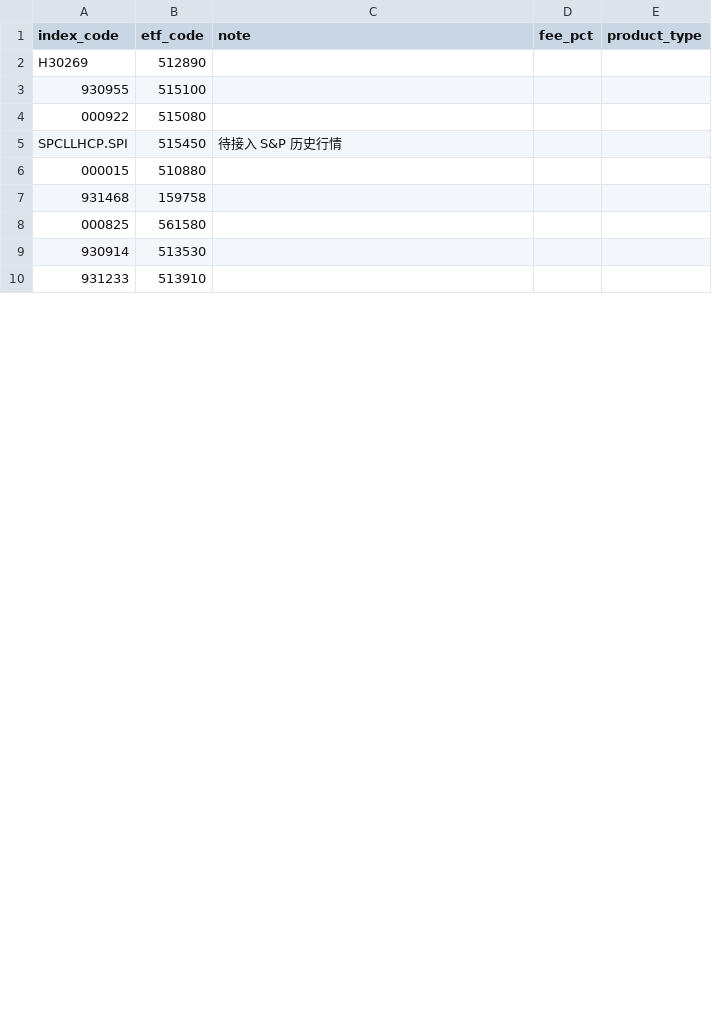
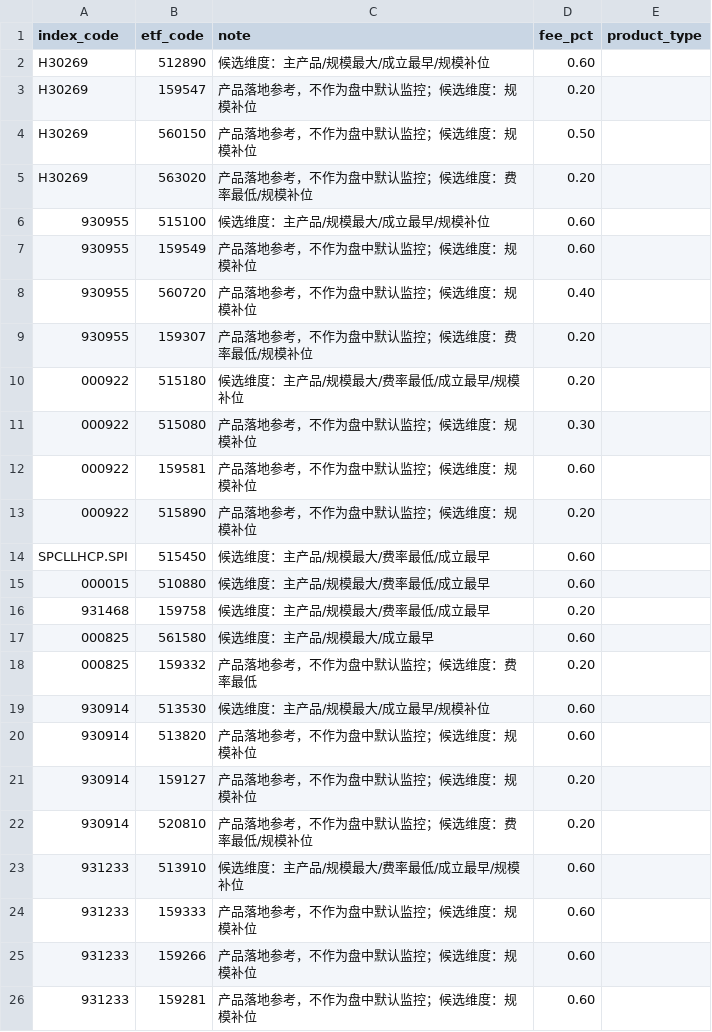
Before and after one commit to shirleynju80-max/NewHL, a CSV file: public/data/index_tracking_etfs.csv, drawn as a sheet; only a part is shown; the diff covers the shown part only.

```diff
--- a/public/data/index_tracking_etfs.csv
+++ b/public/data/index_tracking_etfs.csv
@@ -1,10 +1,26 @@
 index_code,etf_code,note,fee_pct,product_type
-H30269,512890,,,
-930955,515100,,,
-000922,515080,,,
-SPCLLHCP.SPI,515450,待接入 S&P 历史行情,,
-000015,510880,,,
-931468,159758,,,
-000825,561580,,,
-930914,513530,,,
-931233,513910,,,
+H30269,512890,候选维度：主产品/规模最大/成立最早/规模补位,0.60,
+H30269,159547,产品落地参考，不作为盘中默认监控；候选维度：规模补位,0.20,
+H30269,560150,产品落地参考，不作为盘中默认监控；候选维度：规模补位,0.50,
+H30269,563020,产品落地参考，不作为盘中默认监控；候选维度：费率最低/规模补位,0.20,
+930955,515100,候选维度：主产品/规模最大/成立最早/规模补位,0.60,
+930955,159549,产品落地参考，不作为盘中默认监控；候选维度：规模补位,0.60,
+930955,560720,产品落地参考，不作为盘中默认监控；候选维度：规模补位,0.40,
+930955,159307,产品落地参考，不作为盘中默认监控；候选维度：费率最低/规模补位,0.20,
+000922,515180,候选维度：主产品/规模最大/费率最低/成立最早/规模补位,0.20,
+000922,515080,产品落地参考，不作为盘中默认监控；候选维度：规模补位,0.30,
+000922,159581,产品落地参考，不作为盘中默认监控；候选维度：规模补位,0.60,
+000922,515890,产品落地参考，不作为盘中默认监控；候选维度：规模补位,0.20,
+SPCLLHCP.SPI,515450,候选维度：主产品/规模最大/费率最低/成立最早,0.60,
+000015,510880,候选维度：主产品/规模最大/费率最低/成立最早,0.60,
+931468,159758,候选维度：主产品/规模最大/费率最低/成立最早,0.20,
+000825,561580,候选维度：主产品/规模最大/成立最早,0.60,
+000825,159332,产品落地参考，不作为盘中默认监控；候选维度：费率最低,0.20,
+930914,513530,候选维度：主产品/规模最大/成立最早/规模补位,0.60,
+930914,513820,产品落地参考，不作为盘中默认监控；候选维度：规模补位,0.60,
+930914,159127,产品落地参考，不作为盘中默认监控；候选维度：规模补位,0.20,
+930914,520810,产品落地参考，不作为盘中默认监控；候选维度：费率最低/规模补位,0.20,
+931233,513910,候选维度：主产品/规模最大/费率最低/成立最早/规模补位,0.60,
+931233,159333,产品落地参考，不作为盘中默认监控；候选维度：规模补位,0.60,
+931233,159266,产品落地参考，不作为盘中默认监控；候选维度：规模补位,0.60,
+931233,159281,产品落地参考，不作为盘中默认监控；候选维度：规模补位,0.60,
```
Also changed, not shown: 4 added rows, 1 removed row, 1 moved row and 10 edited cells elsewhere in this file, public/data/etf_products.csv.
